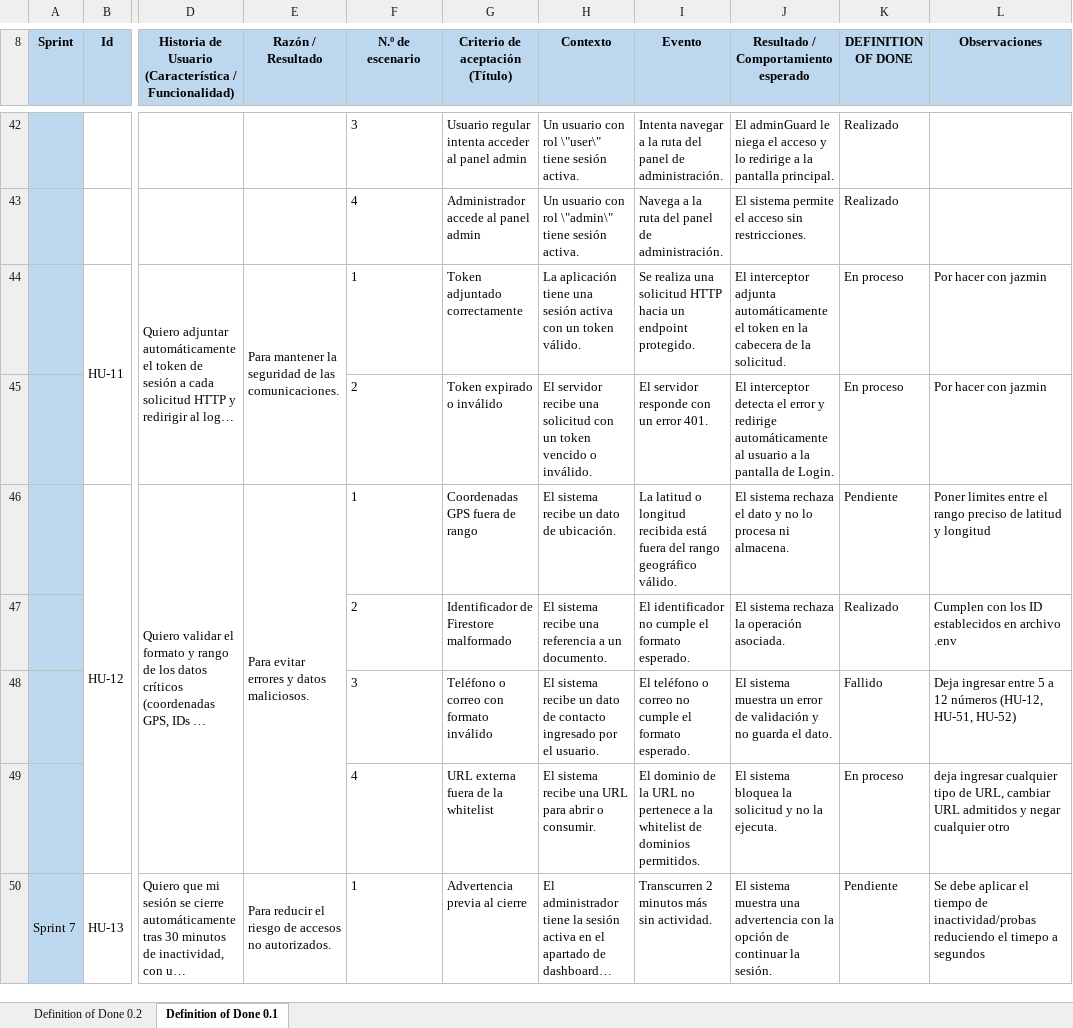
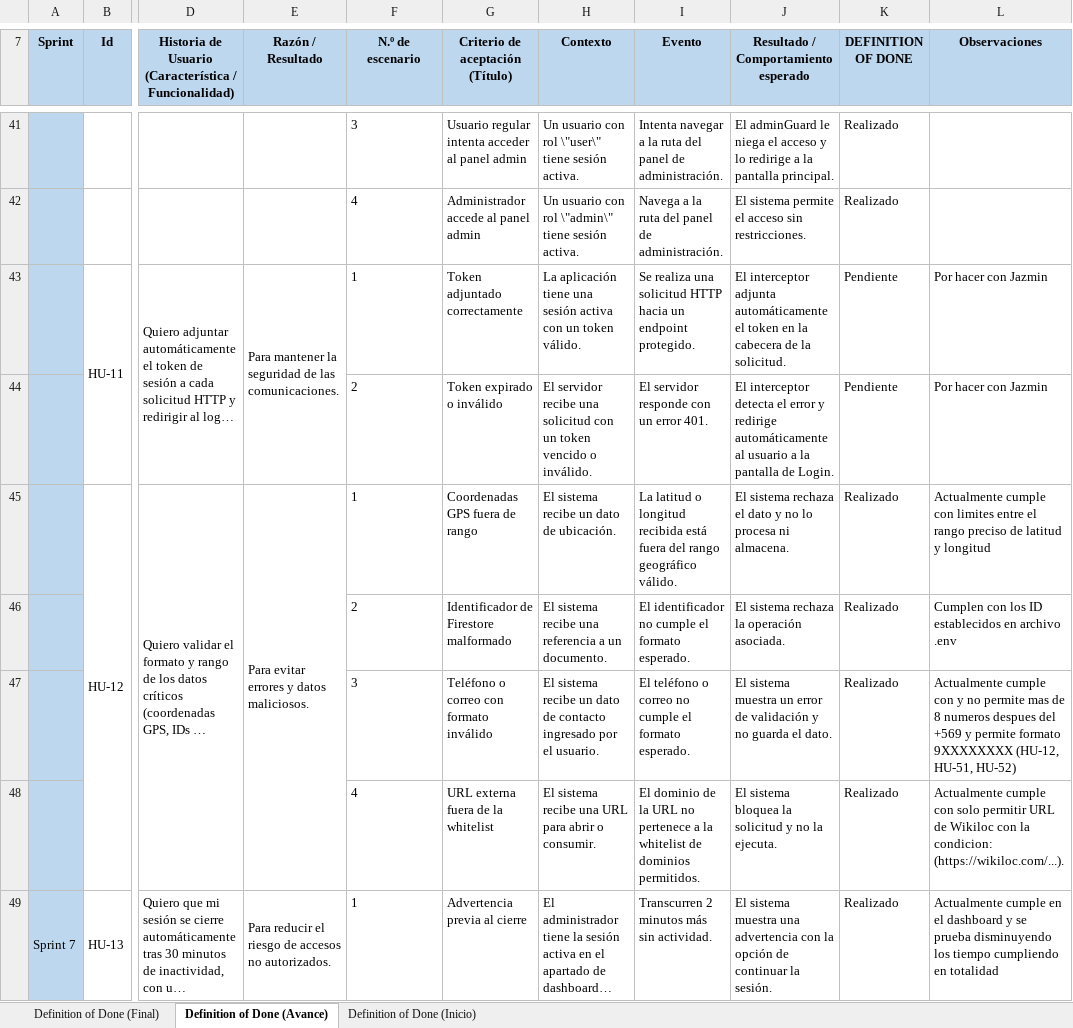
Before and after one commit to IsmaelH3030/Documentacion__ProyectoAPT_Code-Trekking, an Excel workbook: Fase 2/Evidencias proyectos/4.Definition of Done (DoD).xlsx, sheet Definition of Done (Avance), drawn as a sheet; only a part is shown, gaps mark what is left out; long unchanged cells end in …; values as stored, in another font and other column widths than the file's, no borders; charts and pictures not drawn; addresses are those after the commit; the diff covers the shown part only; the diff names each change by its address in the sheet, - before the commit and + after, or states it on an @@ line.

Commit message:
DoD_actual

```diff
--- a/Fase 2/Evidencias proyectos/4.Definition of Done (DoD).xlsx (sheet Definition of Done (Avance))
+++ b/Fase 2/Evidencias proyectos/4.Definition of Done (DoD).xlsx (sheet Definition of Done (Avance))
-sheet tab: Definition of Done 0.2
+sheet tab: Definition of Done (Final)
-sheet tab: Definition of Done 0.1
+sheet tab: Definition of Done (Avance)
+sheet tab: Definition of Done (Inicio)
-K43:K44 (DEFINITION OF DONE): En proceso
+K43:K44 (DEFINITION OF DONE): Pendiente
-L43:L44 (Observaciones): Por hacer con jazmin
+L43:L44 (Observaciones): Por hacer con Jazmin
-K45 (DEFINITION OF DONE): Pendiente
+K45 (DEFINITION OF DONE): Realizado
-L45 (Observaciones): Poner limites entre…
+L45 (Observaciones): Actualmente cumple con limites entre…
-K47 (DEFINITION OF DONE): Fallido
+K47 (DEFINITION OF DONE): Realizado
-L47 (Observaciones): Deja ingresar entre 5 a 12 números (HU-12, HU-51,…
+L47 (Observaciones): Actualmente cumple con y no permite mas de 8 numeros despues del +569 y permite formato 9XXXXXXXX (HU-12, HU-51,…
-K48 (DEFINITION OF DONE): En proceso
+K48 (DEFINITION OF DONE): Realizado
-L48 (Observaciones): deja ingresar cualquier tipo de URL, cambiar URL admitidos y negar cualquier otro
+L48 (Observaciones): Actualmente cumple con solo permitir URL de Wikiloc con la condicion: (https://wikiloc.com/...).
-K49 (DEFINITION OF DONE): Pendiente
+K49 (DEFINITION OF DONE): Realizado
-L49 (Observaciones): Se debe aplicar el tiempo de inactividad/probas reduciendo el timepo a segundos
+L49 (Observaciones): Actualmente cumple en el dashboard y se prueba disminuyendo los tiempo cumpliendo en totalidad
```
Also changed, not shown: 81 added rows, 1 removed row, 44 edited cells and cell formats elsewhere in this sheet, sheet Definition of Done (Final), charts or pictures.
